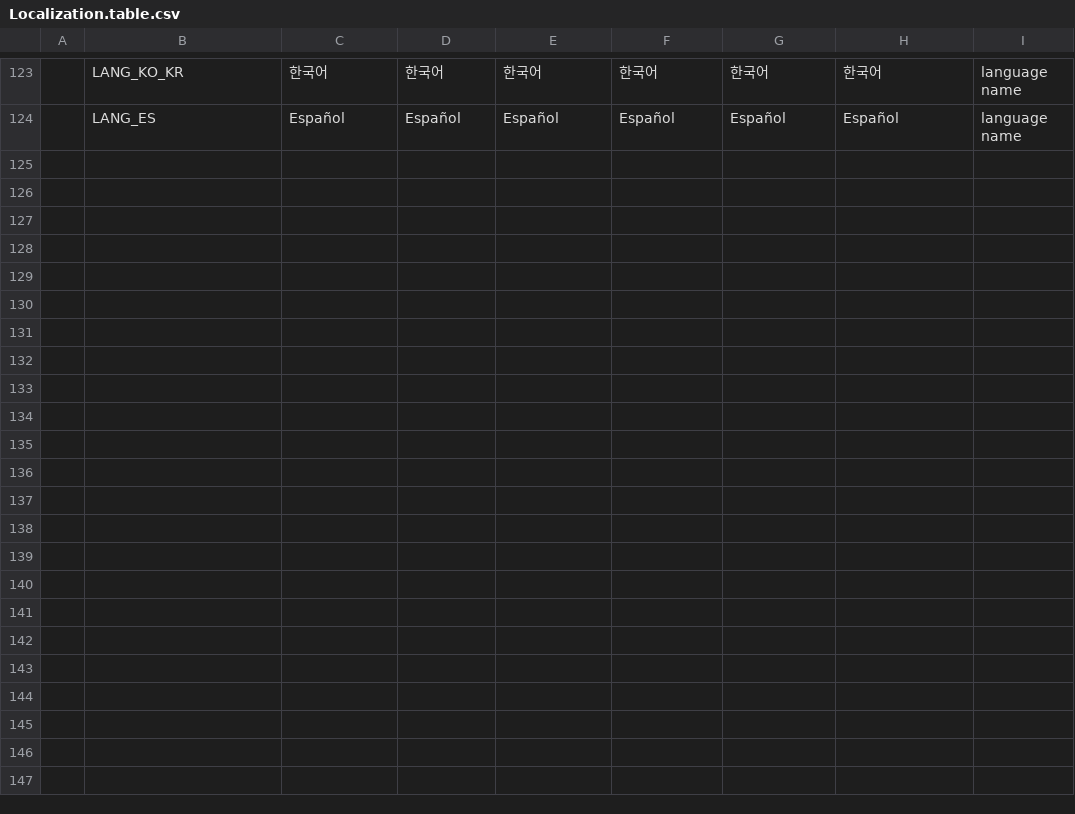
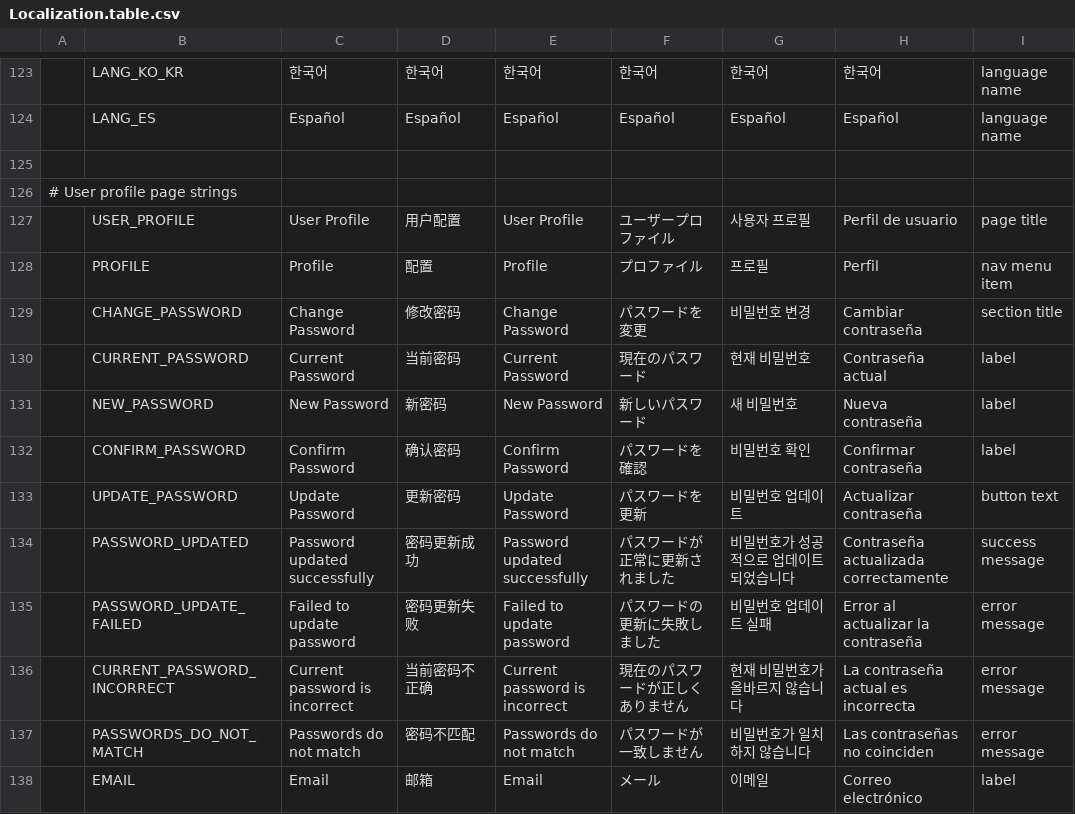
Before and after one commit to fengb3/Docker.Dotnet.UI, a CSV file: Docker.Dotnet.UI/ImmutableTables/Localization.table.csv, drawn as a sheet; only a part is shown, gaps mark what is left out; the diff covers the shown part only; the diff names each change by its address in the sheet, - before the commit and + after, or states it on an @@ line.

```diff
--- a/Docker.Dotnet.UI/ImmutableTables/Localization.table.csv
+++ b/Docker.Dotnet.UI/ImmutableTables/Localization.table.csv
+row 125: (empty)
+row 126: # User profile page strings
+row 127:  | USER_PROFILE | User Profile | 用户配置 | User Profile | ユーザープロファイル | 사용자 프로필 | Perfil de usuario | page title
+row 128:  | PROFILE | Profile | 配置 | Profile | プロファイル | 프로필 | Perfil | nav menu item
+row 129:  | CHANGE_PASSWORD | Change Password | 修改密码 | Change Password | パスワードを変更 | 비밀번호 변경 | Cambiar contraseña | section title
+row 130:  | CURRENT_PASSWORD | Current Password | 当前密码 | Current Password | 現在のパスワード | 현재 비밀번호 | Contraseña actual | label
+row 131:  | NEW_PASSWORD | New Password | 新密码 | New Password | 新しいパスワード | 새 비밀번호 | Nueva contraseña | label
+row 132:  | CONFIRM_PASSWORD | Confirm Password | 确认密码 | Confirm Password | パスワードを確認 | 비밀번호 확인 | Confirmar contraseña | label
+row 133:  | UPDATE_PASSWORD | Update Password | 更新密码 | Update Password | パスワードを更新 | 비밀번호 업데이트 | Actualizar contraseña | button text
+row 134:  | PASSWORD_UPDATED | Password updated successfully | 密码更新成功 | Password updated successfully | パスワードが正常に更新されました | 비밀번호가 성공적으로 업데이트되었습니다 | Contraseña actualizada correctamente | success message
+row 135:  | PASSWORD_UPDATE_FAILED | Failed to update password | 密码更新失败 | Failed to update password | パスワードの更新に失敗しました | 비밀번호 업데이트 실패 | Error al actualizar la contraseña | error message
+row 136:  | CURRENT_PASSWORD_INCORRECT | Current password is incorrect | 当前密码不正确 | Current password is incorrect | 現在のパスワードが正しくありません | 현재 비밀번호가 올바르지 않습니다 | La contraseña actual es incorrecta | error message
+row 137:  | PASSWORDS_DO_NOT_MATCH | Passwords do not match | 密码不匹配 | Passwords do not match | パスワードが一致しません | 비밀번호가 일치하지 않습니다 | Las contraseñas no coinciden | error message
+row 138:  | EMAIL | Email | 邮箱 | Email | メール | 이메일 | Correo electrónico | label
```
Also changed, not shown: 13 added rows elsewhere in this file, 6 other files.
